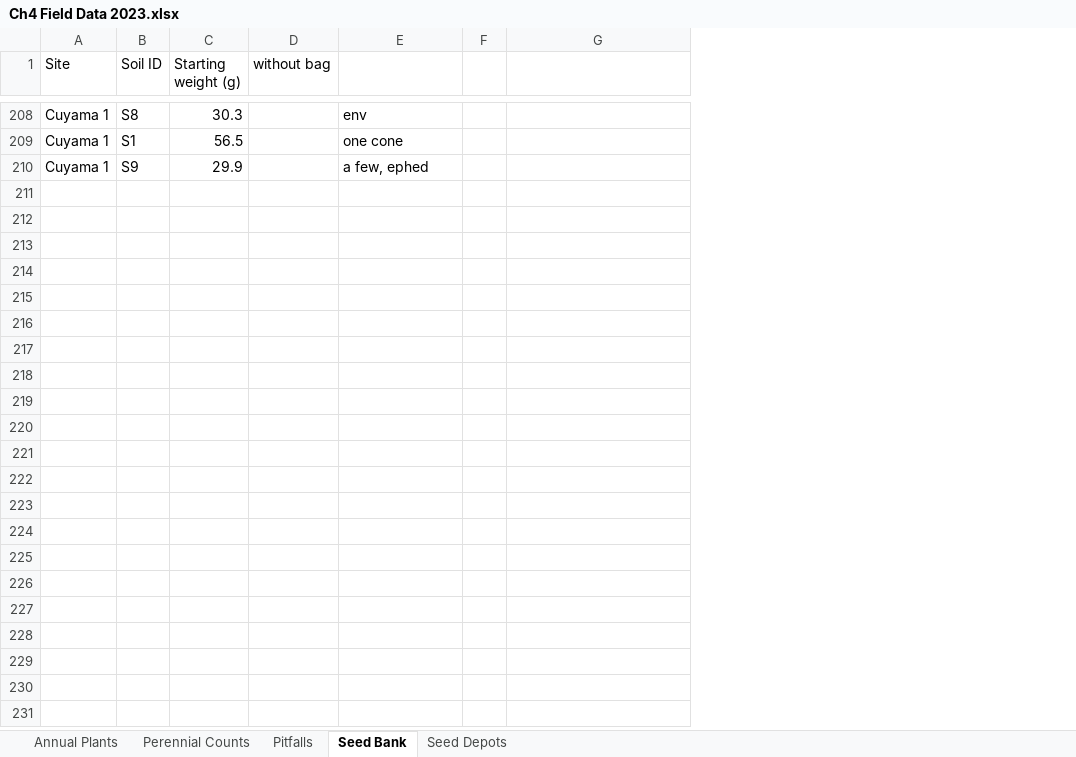
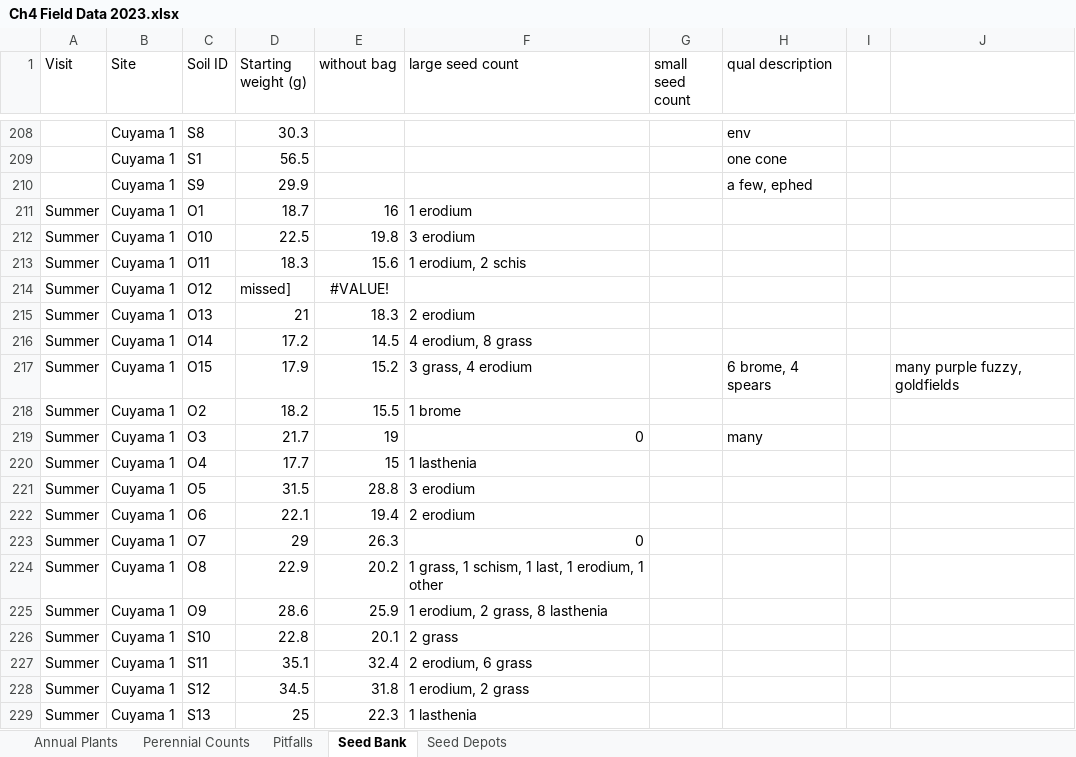
Before and after one commit to jennabraun/stressgradient_ants_seeds, an Excel workbook: Raw Data/Ch4 Field Data 2023.xlsx, sheet Seed Bank, drawn as a sheet; only a part is shown, gaps mark what is left out; values as stored, in another font and other column widths than the file's, no borders; addresses are those after the commit; the diff covers the shown part only; the diff names each change by its address in the sheet, - before the commit and + after, or states it on an @@ line.

```diff
--- a/Raw Data/Ch4 Field Data 2023.xlsx (sheet Seed Bank)
+++ b/Raw Data/Ch4 Field Data 2023.xlsx (sheet Seed Bank)
+column A (Visit), empty
+column F (large seed count), empty
+column G (small seed count), empty
-H1: (empty)
+H1: qual description
+row 211: Summer | Cuyama 1 | O1 | 18.7 | 16 | 1 erodium
+row 212: Summer | Cuyama 1 | O10 | 22.5 | 19.8 | 3 erodium
+row 213: Summer | Cuyama 1 | O11 | 18.3 | 15.6 | 1 erodium, 2 schis
+row 214: Summer | Cuyama 1 | O12 | missed] | #VALUE!
+row 215: Summer | Cuyama 1 | O13 | 21 | 18.3 | 2 erodium
+row 216: Summer | Cuyama 1 | O14 | 17.2 | 14.5 | 4 erodium, 8 grass
+row 217: Summer | Cuyama 1 | O15 | 17.9 | 15.2 | 3 grass, 4 erodium |  | 6 brome, 4 spears |  | many purple fuzzy, goldfields
+row 218: Summer | Cuyama 1 | O2 | 18.2 | 15.5 | 1 brome
+row 219: Summer | Cuyama 1 | O3 | 21.7 | 19 | 0 |  | many
+row 220: Summer | Cuyama 1 | O4 | 17.7 | 15 | 1 lasthenia
+row 221: Summer | Cuyama 1 | O5 | 31.5 | 28.8 | 3 erodium
+row 222: Summer | Cuyama 1 | O6 | 22.1 | 19.4 | 2 erodium
+row 223: Summer | Cuyama 1 | O7 | 29 | 26.3 | 0
+row 224: Summer | Cuyama 1 | O8 | 22.9 | 20.2 | 1 grass, 1 schism, 1 last, 1 erodium, 1 other
+row 225: Summer | Cuyama 1 | O9 | 28.6 | 25.9 | 1 erodium, 2 grass, 8 lasthenia
+row 226: Summer | Cuyama 1 | S10 | 22.8 | 20.1 | 2 grass
+row 227: Summer | Cuyama 1 | S11 | 35.1 | 32.4 | 2 erodium, 6 grass
+row 228: Summer | Cuyama 1 | S12 | 34.5 | 31.8 | 1 erodium, 2 grass
+row 229: Summer | Cuyama 1 | S13 | 25 | 22.3 | 1 lasthenia
```
Also changed, not shown: 191 added rows elsewhere in this sheet, sheet Seed Depots, sheet Pitfalls, formulas that keep their value, 32 other files.
